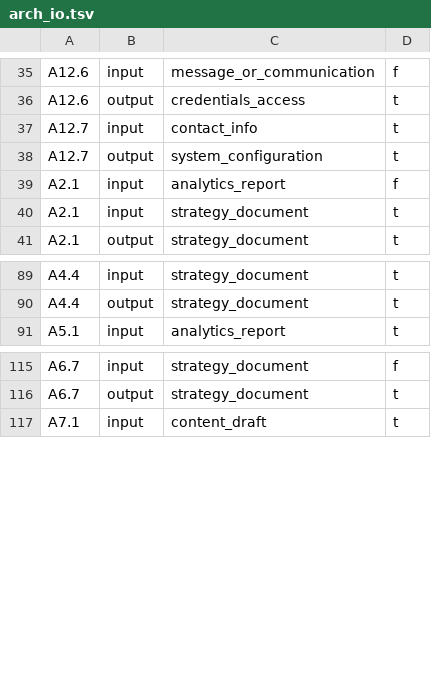
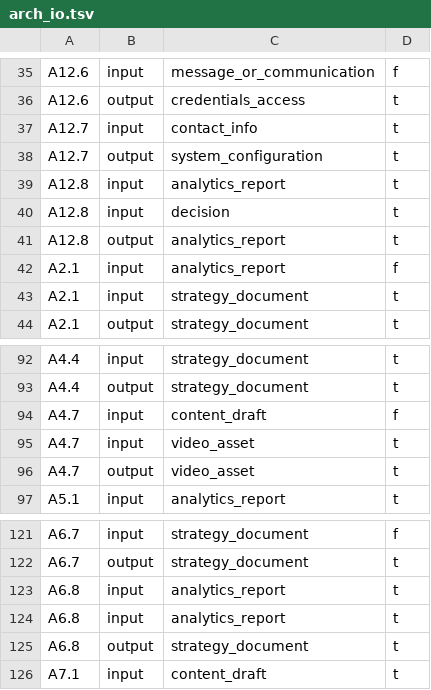
Before and after one commit to qbloq/ikigai-brain, a TSV file: docs/graph/business/arch_io.tsv, drawn as a sheet; only a part is shown, gaps mark what is left out; the diff names each change by its address in the sheet, - before the commit and + after, or states it on an @@ line.

```diff
--- a/docs/graph/business/arch_io.tsv
+++ b/docs/graph/business/arch_io.tsv
+row 39: A12.8 | input | analytics_report | t
+row 40: A12.8 | input | decision | t
+row 41: A12.8 | output | analytics_report | t
+row 94: A4.7 | input | content_draft | f
+row 95: A4.7 | input | video_asset | t
+row 96: A4.7 | output | video_asset | t
+row 123: A6.8 | input | analytics_report | t
+row 124: A6.8 | input | analytics_report | t
+row 125: A6.8 | output | strategy_document | t
```
Also changed, not shown: docs/graph/business/archetypes.tsv, docs/graph/business/project_archetype.tsv, 17 other files.
